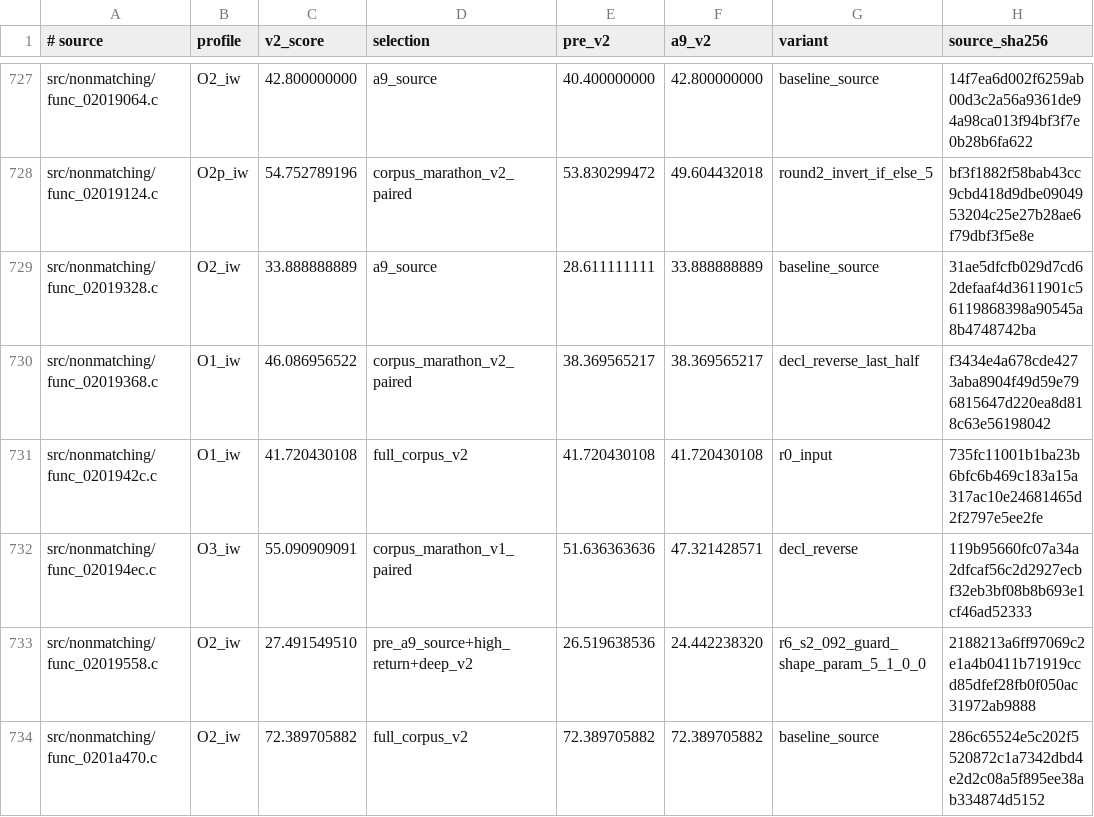
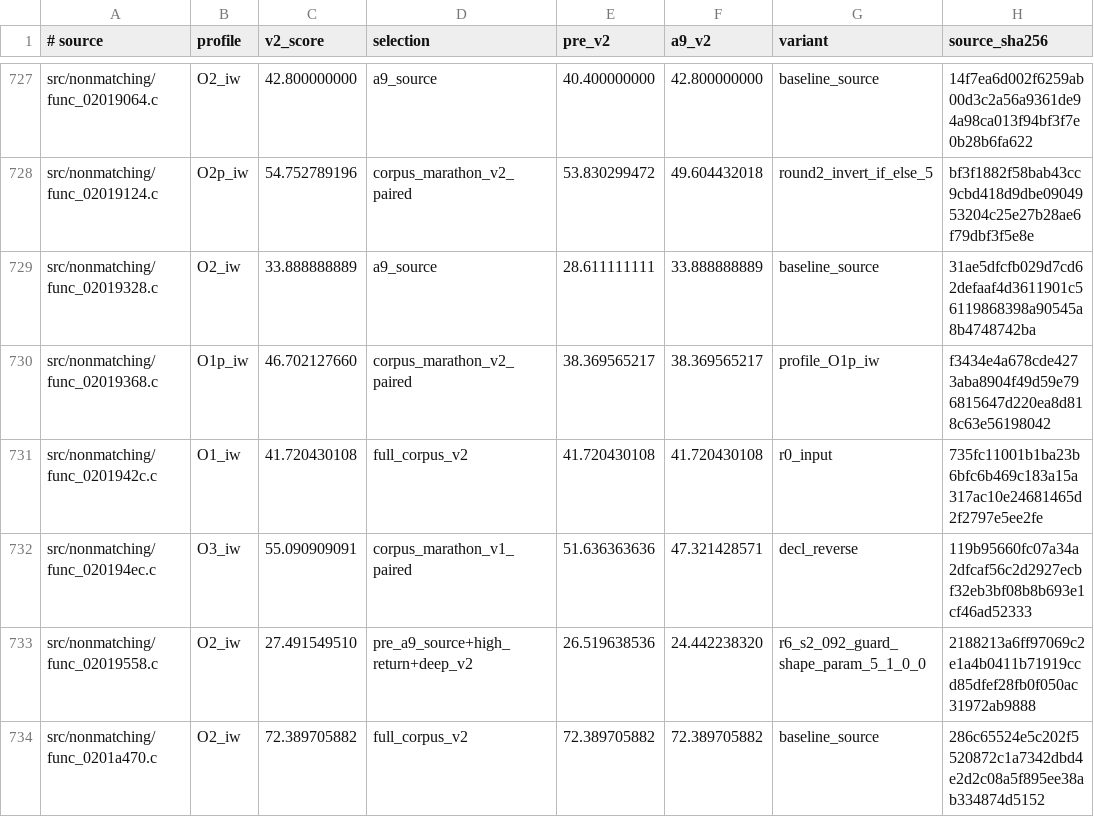
Before and after one commit to dothacktranslate/okamiden-decomp, a TSV file: config/arm9/fuzzy_v2_preferences.tsv, drawn as a sheet; only a part is shown, gaps mark what is left out; the diff covers the shown part only.

```diff
--- a/config/arm9/fuzzy_v2_preferences.tsv
+++ b/config/arm9/fuzzy_v2_preferences.tsv
@@ -729,3 +729,3 @@ src/nonmatching/func_02019124.c	O2p_iw	54.752789196	corpus_marathon_v2_paired	53
 src/nonmatching/func_02019328.c	O2_iw	33.888888889	a9_source	28.611111111	33.888888889	baseline_source	31ae5dfcfb029d7cd62defaaf4d3611901c56119868398a90545a8b4748742ba
-src/nonmatching/func_02019368.c	O1_iw	46.086956522	corpus_marathon_v2_paired	38.369565217	38.369565217	decl_reverse_last_half	f3434e4a678cde4273aba8904f49d59e796815647d220ea8d818c63e56198042
+src/nonmatching/func_02019368.c	O1p_iw	46.702127660	corpus_marathon_v2_paired	38.369565217	38.369565217	profile_O1p_iw	f3434e4a678cde4273aba8904f49d59e796815647d220ea8d818c63e56198042
 src/nonmatching/func_0201942c.c	O1_iw	41.720430108	full_corpus_v2	41.720430108	41.720430108	r0_input	735fc11001b1ba23b6bfc6b469c183a15a317ac10e24681465d2f2797e5ee2fe
```
Also changed, not shown: 133 edited cells elsewhere in this file, 37 other files.
